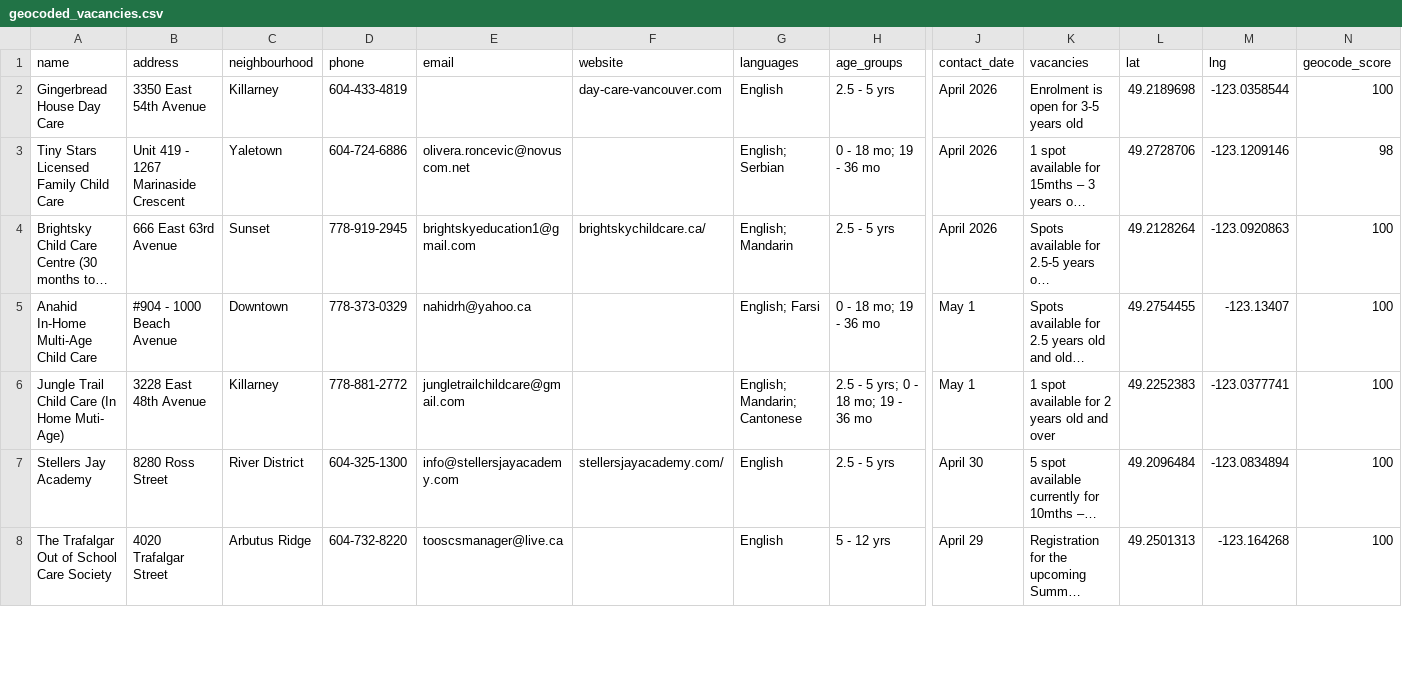
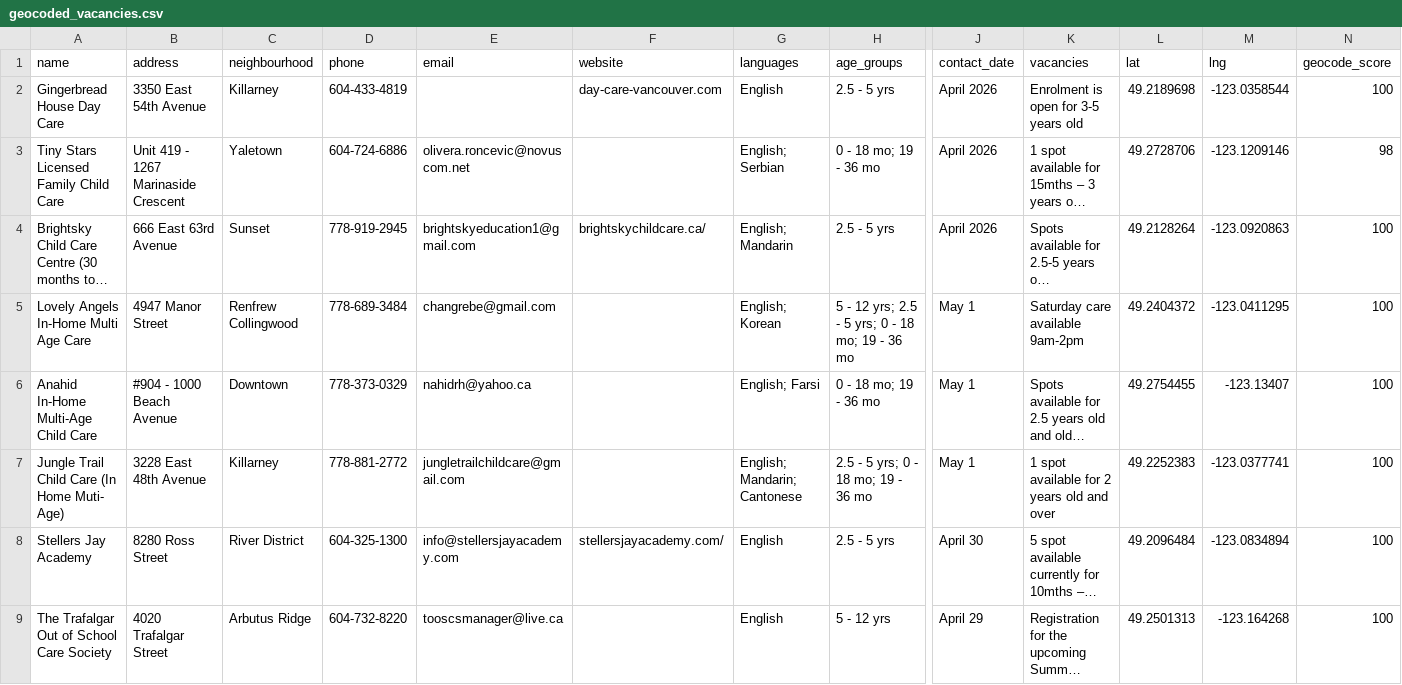
Before and after one commit to yzhong52/Vancouver-Daycare, a CSV file: processed_data/geocoded_vacancies.csv, drawn as a sheet; only a part is shown, gaps mark what is left out; long unchanged cells end in …; rows hold the shown columns only; the diff covers the shown part only; the diff names each change by its address in the sheet, - before the commit and + after, or states it on an @@ line.

```diff
--- a/processed_data/geocoded_vacancies.csv
+++ b/processed_data/geocoded_vacancies.csv
+row 5: Lovely Angels In-Home Multi Age Care | 4947 Manor Street | Renfrew Collingwood | 778-689-3484 | changrebe@gmail.com |  | English; Korean | 5 - 12 yrs; 2.5 - 5 yrs; 0 - 18 mo; 19 - 36 mo | May 1 | Saturday care available 9am-2pm | 49.2404372 | -123.0411295 | 100
```
Also changed, not shown: 1 edited cell elsewhere in this file, processed_data/enriched_vacancies.csv, processed_data/vacancies.csv.
